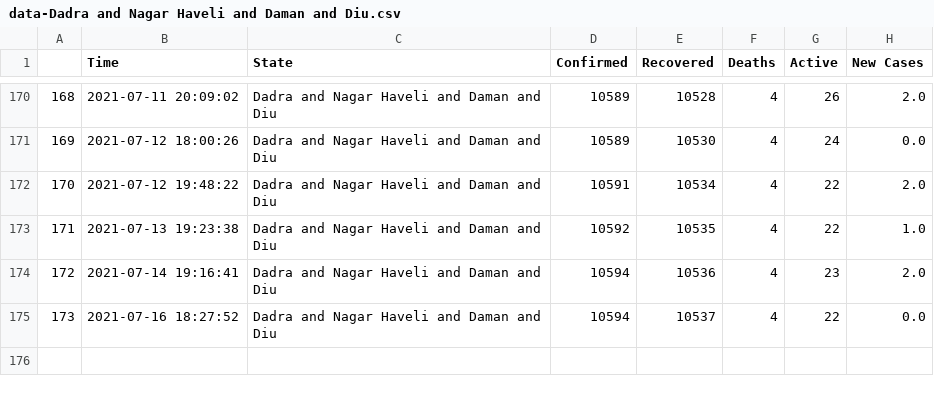
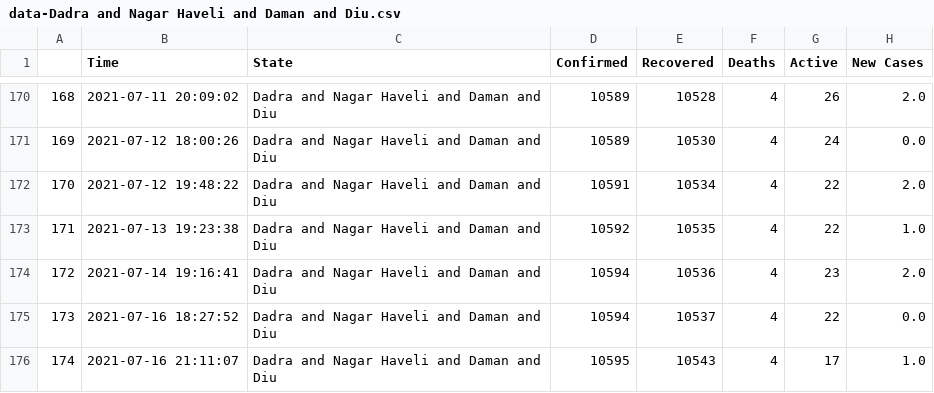
Before and after one commit to dakkshesh07/covid19_data-india-DERP, a CSV file: Dadra and Nagar Haveli and Daman and Diu/data-Dadra and Nagar Haveli and Daman and Diu.csv, drawn as a sheet; only a part is shown, gaps mark what is left out.

Commit message:
Dadra and Nagar Haveli and Daman and Diu: upload updated datasets, fetched on 2021-07-16 21:11:07

```diff
--- a/Dadra and Nagar Haveli and Daman and Diu/data-Dadra and Nagar Haveli and Daman and Diu.csv
+++ b/Dadra and Nagar Haveli and Daman and Diu/data-Dadra and Nagar Haveli and Daman and Diu.csv
@@ -175 +175,2 @@
 173,2021-07-16 18:27:52,Dadra and Nagar Haveli and Daman and Diu,10594,10537,4,22,0.0
+174,2021-07-16 21:11:07,Dadra and Nagar Haveli and Daman and Diu,10595,10543,4,17,1.0
```
